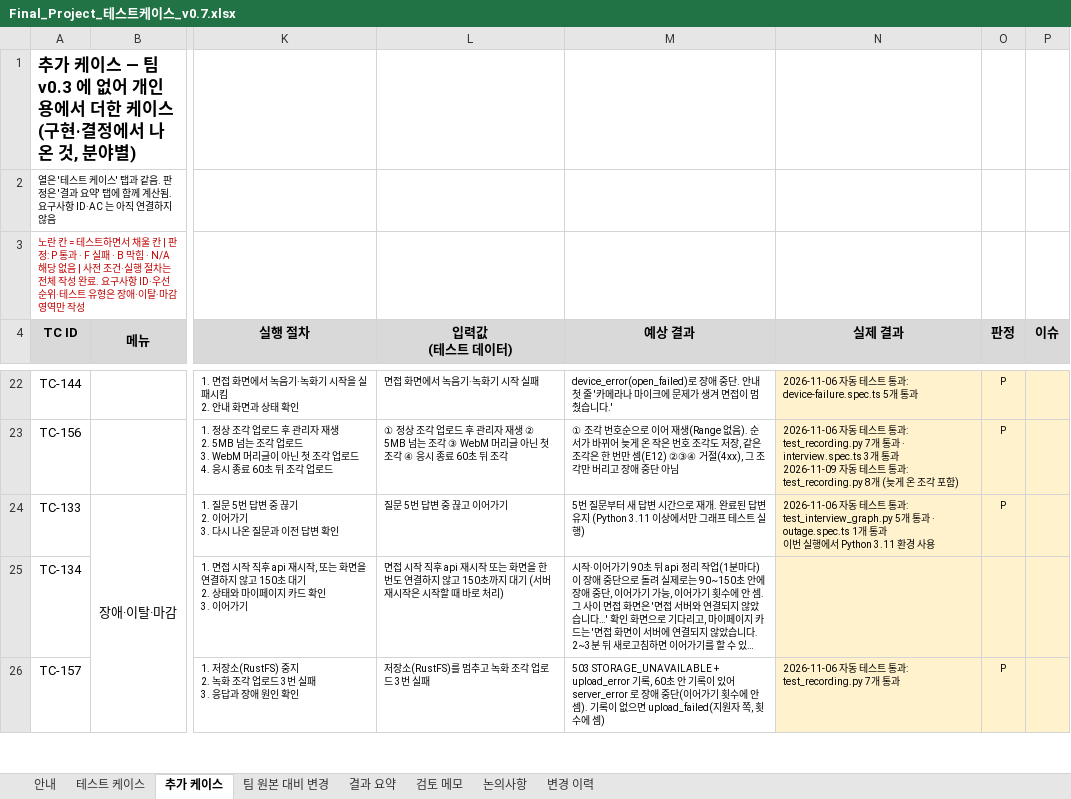
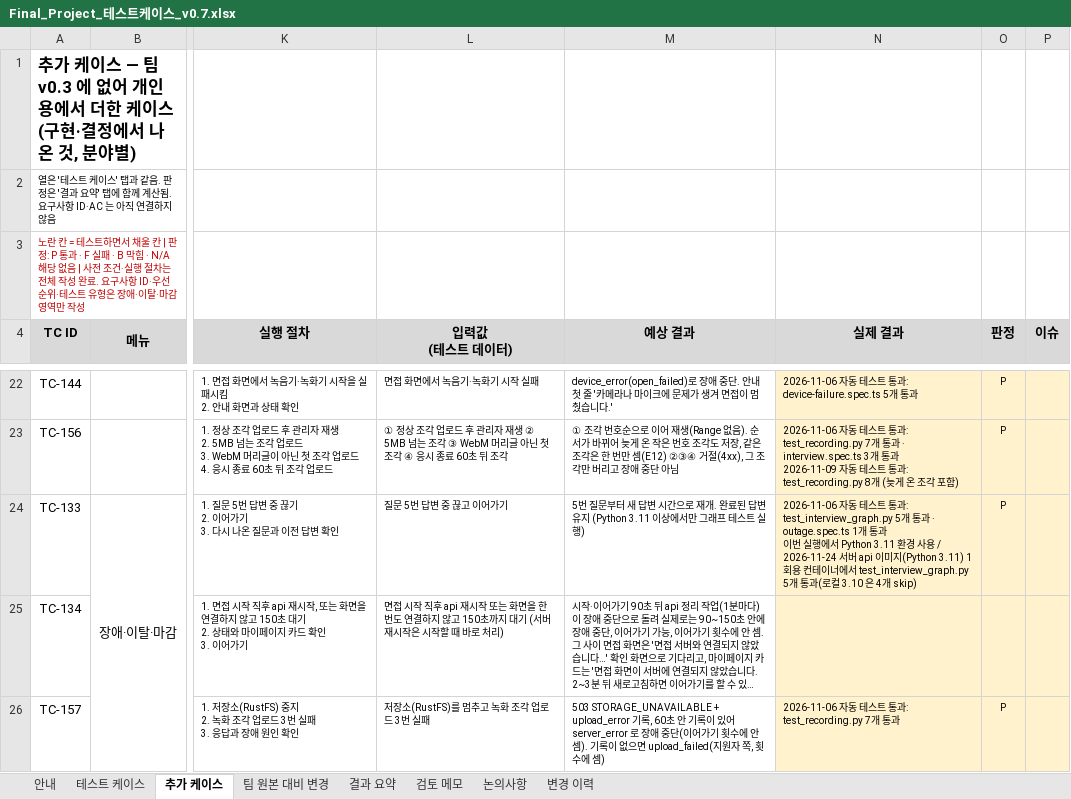
Before and after one commit to Jiwoong-im98/Final_project_team, an Excel workbook: 공통프로젝트 발표용/개인용/Final_Project_테스트케이스_v0.7.xlsx, sheet 추가 케이스, drawn as a sheet; only a part is shown, gaps mark what is left out; long unchanged cells end in …; values as stored, in another font and other column widths than the file's, no borders; the diff covers the shown part only; the diff names each change by its address in the sheet, - before the commit and + after, or states it on an @@ line.

```diff
--- a/공통프로젝트 발표용/개인용/Final_Project_테스트케이스_v0.7.xlsx (sheet 추가 케이스)
+++ b/공통프로젝트 발표용/개인용/Final_Project_테스트케이스_v0.7.xlsx (sheet 추가 케이스)
-N24 (실제 결과): …경 사용
+N24 (실제 결과): …경 사용 / 2026-11-24 서버 api 이미지(Python 3.11) 1회용 컨테이너에서 test_interview_graph.py 5개 통과(로컬 3.10 은 4개 skip)
```
Also changed, not shown: 3 edited cells elsewhere in this sheet, sheet 변경 이력, sheet 테스트 케이스, sheet 논의사항, sheet 안내, 5 other files.
